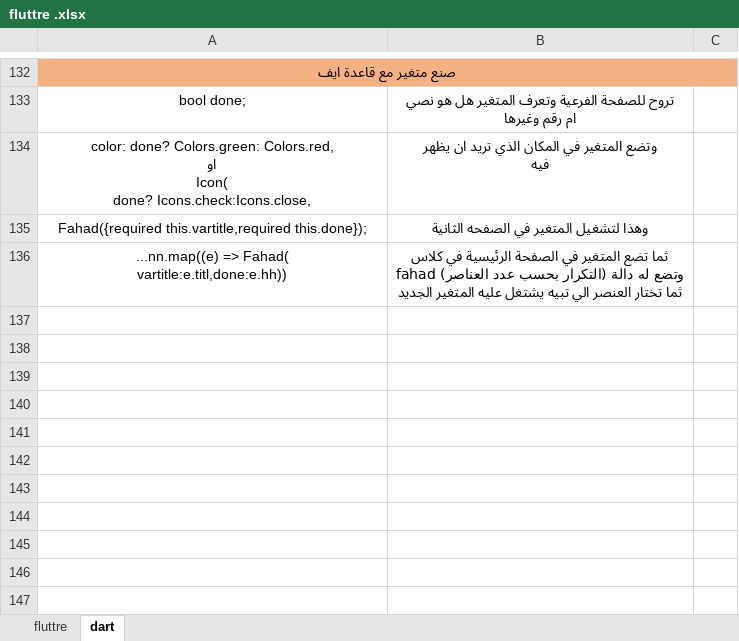
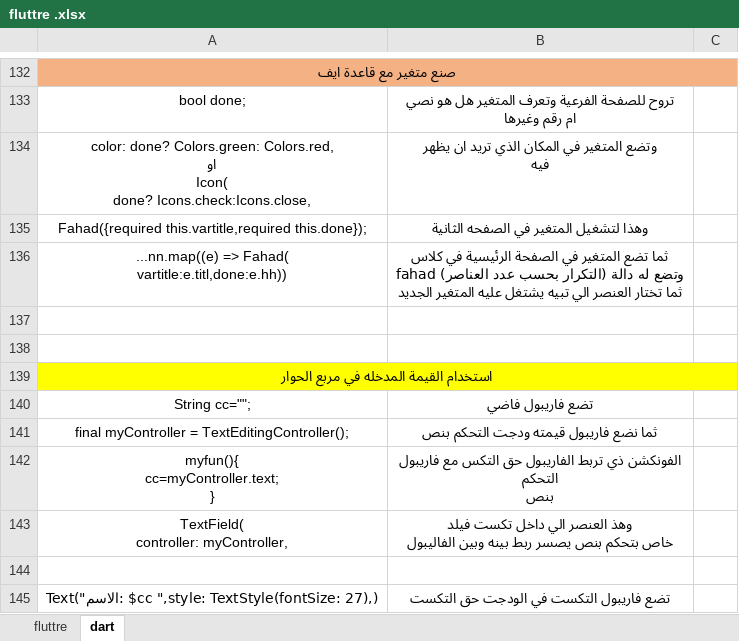
Before and after one commit to fahad3068088/flutter_application_2, an Excel workbook: fluttre .xlsx, sheet dart, drawn as a sheet; only a part is shown, gaps mark what is left out; values as stored, in another font and other column widths than the file's, no borders; ↵ is a line break in a cell; the diff names each change by its address in the sheet, - before the commit and + after, or states it on an @@ line.

Commit message:
مربع الحوار

```diff
--- a/fluttre .xlsx (sheet dart)
+++ b/fluttre .xlsx (sheet dart)
+row 137: (empty)
+row 138: (empty)
+row 139: استخدام القيمة المدخله في مربع الحوار
+row 140: String cc=""; | تضع فاريبول فاضي
+row 141: final myController = TextEditingController(); | ثما نضع فاريبول قيمته ودجت التحكم بنص
+row 142: myfun(){ ↵ cc=myController.text; ↵ } | الفونكشن ذي تربط الفاريبول حق التكس مع فاريبول ↵ التحكم ↵ بنص
+row 143: TextField( ↵ controller: myController, | وهذ العنصر الي داخل تكست فيلد ↵ خاص بتحكم بنص يصسر ربط بينه وبين الفاليبول
+row 144: (empty)
+row 145: Text("الاسم: $cc ",style: TextStyle(fontSize: 27),) | تضع فاريبول التكست في الودجت حق التكست
```
